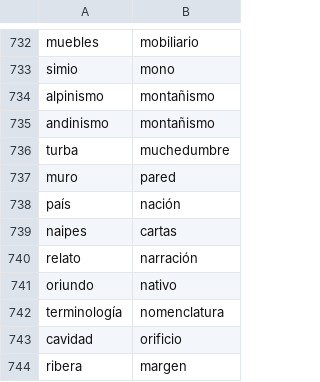
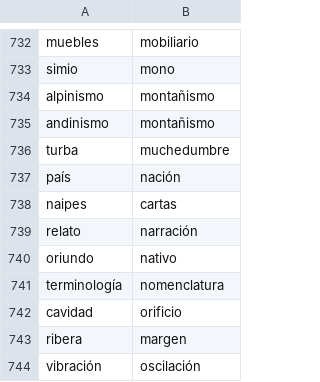
Before and after one commit to fbalbachan/TecnoNews, a CSV file: prototype/resources/unidirectional_synonyms.csv, drawn as a sheet; only a part is shown, gaps mark what is left out; the shorter side is filled out with more unchanged rows; the diff names each change by its address in the sheet, - before the commit and + after, or states it on an @@ line.

```diff
--- a/prototype/resources/unidirectional_synonyms.csv
+++ b/prototype/resources/unidirectional_synonyms.csv
-row 737: muro | pared
```
Also changed, not shown: prototype/resources/synonyms.csv.
